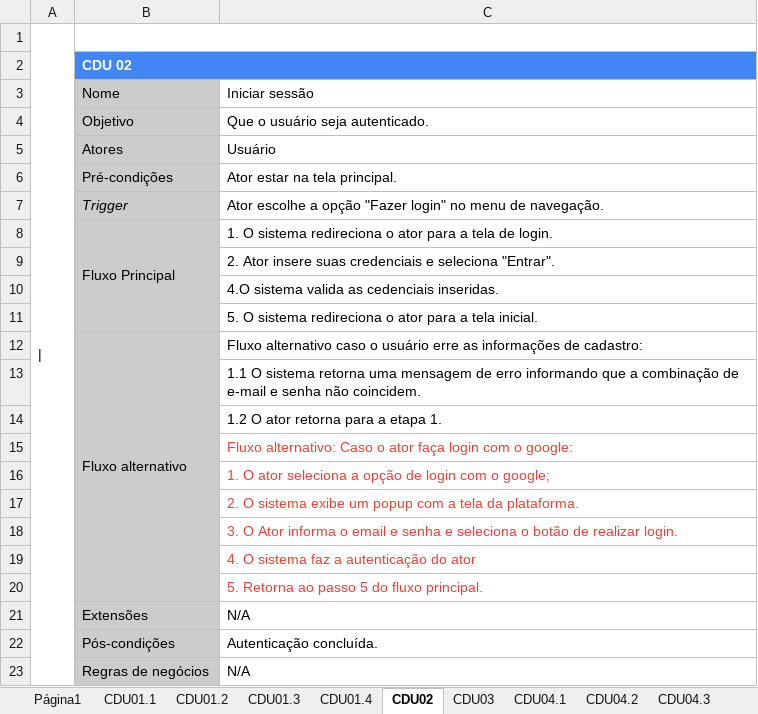
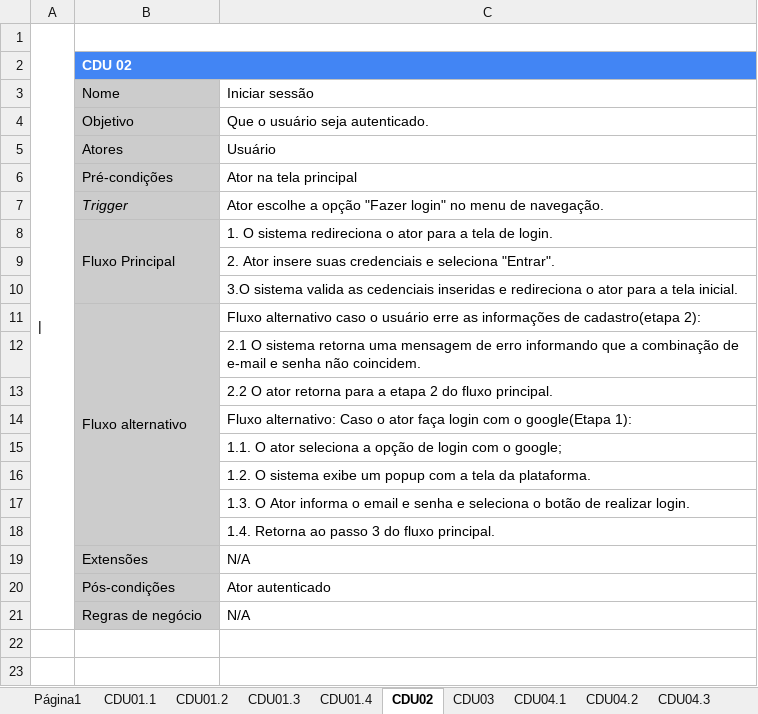
Before and after one commit to Projeto-e-Construcao-de-Sistemas/G7-MyCars, an Excel workbook: documentation/Casos de uso.xlsx, sheet CDU02, drawn as a sheet; values as stored, in another font and other column widths than the file's, no borders; charts and pictures not drawn; removed rows and columns are numbered as before the commit, all else as after; the diff names each change by its address in the sheet, - before the commit and + after, or states it on an @@ line.

```diff
--- a/documentation/Casos de uso.xlsx (sheet CDU02)
+++ b/documentation/Casos de uso.xlsx (sheet CDU02)
-C6: Ator estar na tela principal.
+C6: Ator na tela principal
-C10: 4.O sistema valida as cedenciais inseridas.
+C10: 3.O sistema valida as cedenciais inseridas e redireciona o ator para a tela inicial.
-row 11:  |  | 5. O sistema redireciona o ator para a tela inicial.
-C11: …informações de cadastro:
+C11: …informações de cadastro(etapa 2):
-C12: 1.1 O sistema…
+C12: 2.1 O sistema…
-C13: 1.2 O ator retorna para a etapa 1.
+C13: 2.2 O ator retorna para a etapa 2 do fluxo principal.
-C14: …com o google:
+C14: …com o google(Etapa 1):
-C14:C18 text colour: #EA4335
+C14:C18 text colour: black
-C15: 1. O ator…
+C15: 1.1. O ator…
-C16: 2. O sistema…
+C16: 1.2. O sistema…
-C17: 3. O Ator…
+C17: 1.3. O Ator…
-C18: 4. O sistema faz a autenticação do ator
+C18: 1.4. Retorna ao passo 3 do fluxo principal.
-row 20:  |  | 5. Retorna ao passo 5 do fluxo principal.
-C20: Autenticação concluída.
+C20: Ator autenticado
-B21: Regras de negócios
+B21: Regras de negócio
```
Also changed, not shown: sheet CDU08, sheet CDU07, sheet CDU01.1, sheet CDU10, sheet CDU11, sheet CDU12, 10 more sheets, other sheet tabs, charts or pictures, 1 other file.
